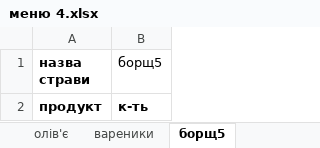
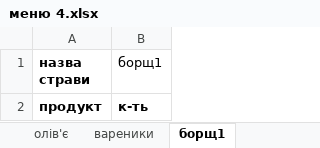
Before and after one commit to slavkoSenkiv/chefs-math, an Excel workbook: mvp/меню 4.xlsx, sheet борщ1, drawn as a sheet; values as stored, in another font and other column widths than the file's, no borders; the diff names each change by its address in the sheet, - before the commit and + after, or states it on an @@ line.

```diff
--- a/mvp/меню 4.xlsx (sheet борщ1)
+++ b/mvp/меню 4.xlsx (sheet борщ1)
-sheet tab: борщ5
+sheet tab: борщ1
-B1: борщ5
+B1: борщ1
```
Also changed, not shown: mvp/меню 1.xlsx, mvp/меню 2.xlsx, 3 other files.
